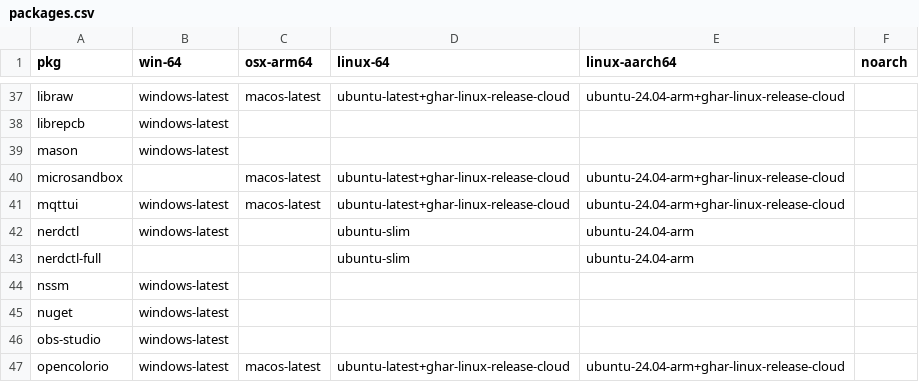
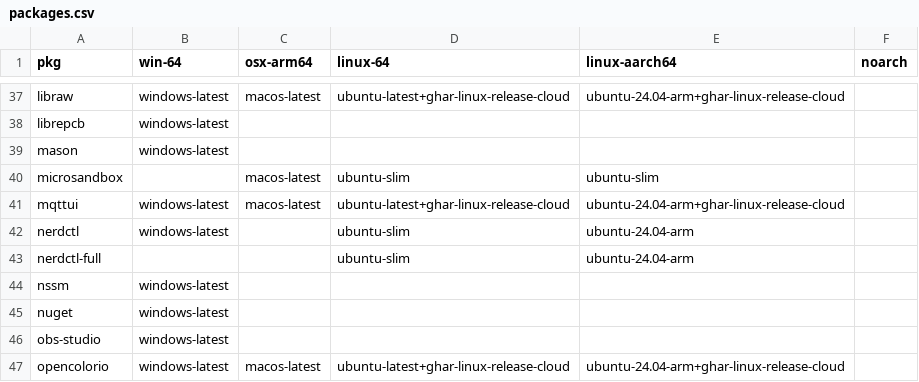
Before and after one commit to Glatzel/demon-forge, a CSV file: packages.csv, drawn as a sheet; only a part is shown, gaps mark what is left out.

Commit message:
Update packages.csv

```diff
--- a/packages.csv
+++ b/packages.csv
@@ -39,3 +39,3 @@ librepcb,windows-latest,,,,
 mason,windows-latest,,,,
-microsandbox,,macos-latest,ubuntu-latest+ghar-linux-release-cloud,ubuntu-24.04-arm+ghar-linux-release-cloud,
+microsandbox,,macos-latest,ubuntu-slim,ubuntu-slim,
 mqttui,windows-latest,macos-latest,ubuntu-latest+ghar-linux-release-cloud,ubuntu-24.04-arm+ghar-linux-release-cloud,
```
